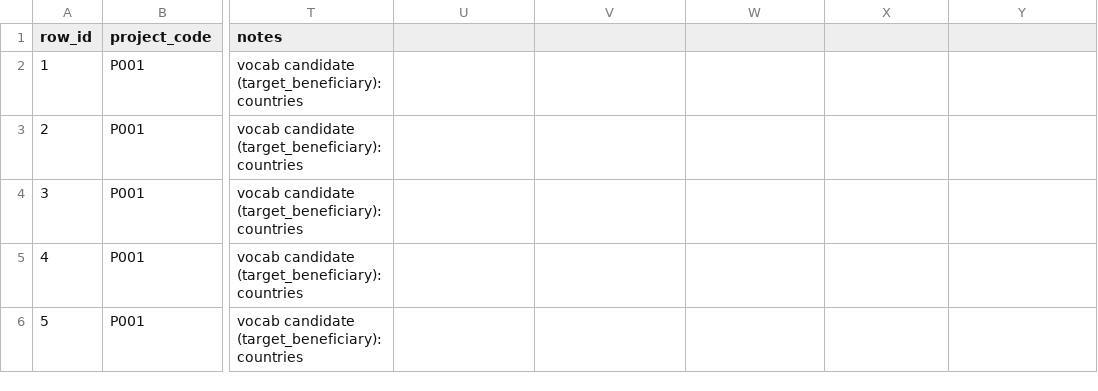
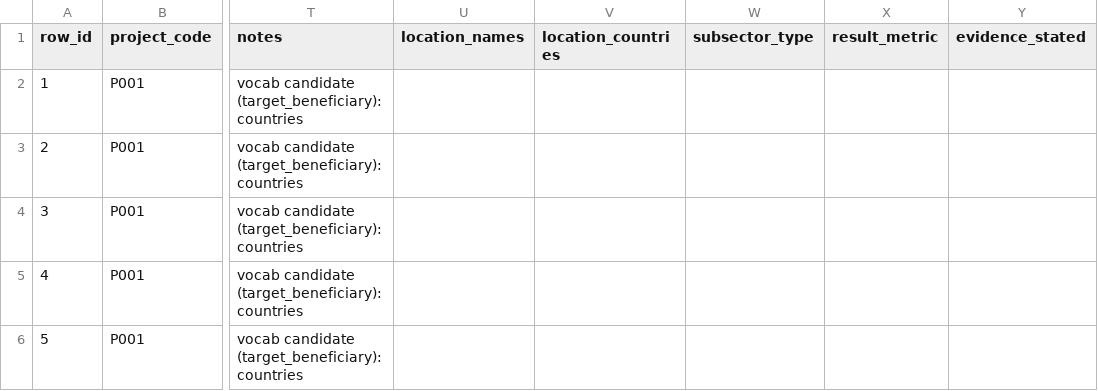
Before and after one commit to Mlolita26/Adaptation-Insights, a CSV file: test_set/pipeline_gold_locations.csv, drawn as a sheet; only a part is shown, gaps mark what is left out; the diff names each change by its address in the sheet, - before the commit and + after, or states it on an @@ line.

```diff
--- a/test_set/pipeline_gold_locations.csv
+++ b/test_set/pipeline_gold_locations.csv
-U1: (empty)
+U1: location_names
-V1: (empty)
+V1: location_countries
-W1: (empty)
+W1: subsector_type
-X1: (empty)
+X1: result_metric
-Y1: (empty)
+Y1: evidence_stated
```
Also changed, not shown: test_set/pipeline_general.csv, 24 other files.
